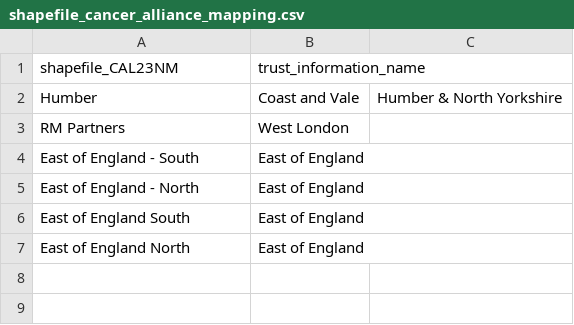
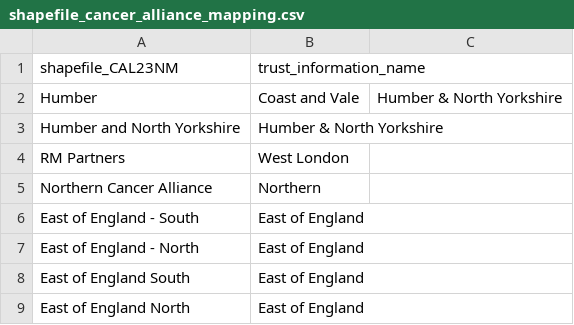
Before and after one commit to ebmdatalab/cdk4-6-uptake-openprescribing-hospitals, a CSV file: data/shapefile_cancer_alliance_mapping.csv, drawn as a sheet.

```diff
--- a/data/shapefile_cancer_alliance_mapping.csv
+++ b/data/shapefile_cancer_alliance_mapping.csv
@@ -2,3 +2,5 @@ shapefile_CAL23NM,trust_information_name
 Humber, Coast and Vale,Humber & North Yorkshire
+Humber and North Yorkshire,Humber & North Yorkshire
 RM Partners,West London
+Northern Cancer Alliance,Northern
 East of England - South,East of England
```
Also changed, not shown: outputs/CDK46_Percentage_table.csv, 4 other files.
